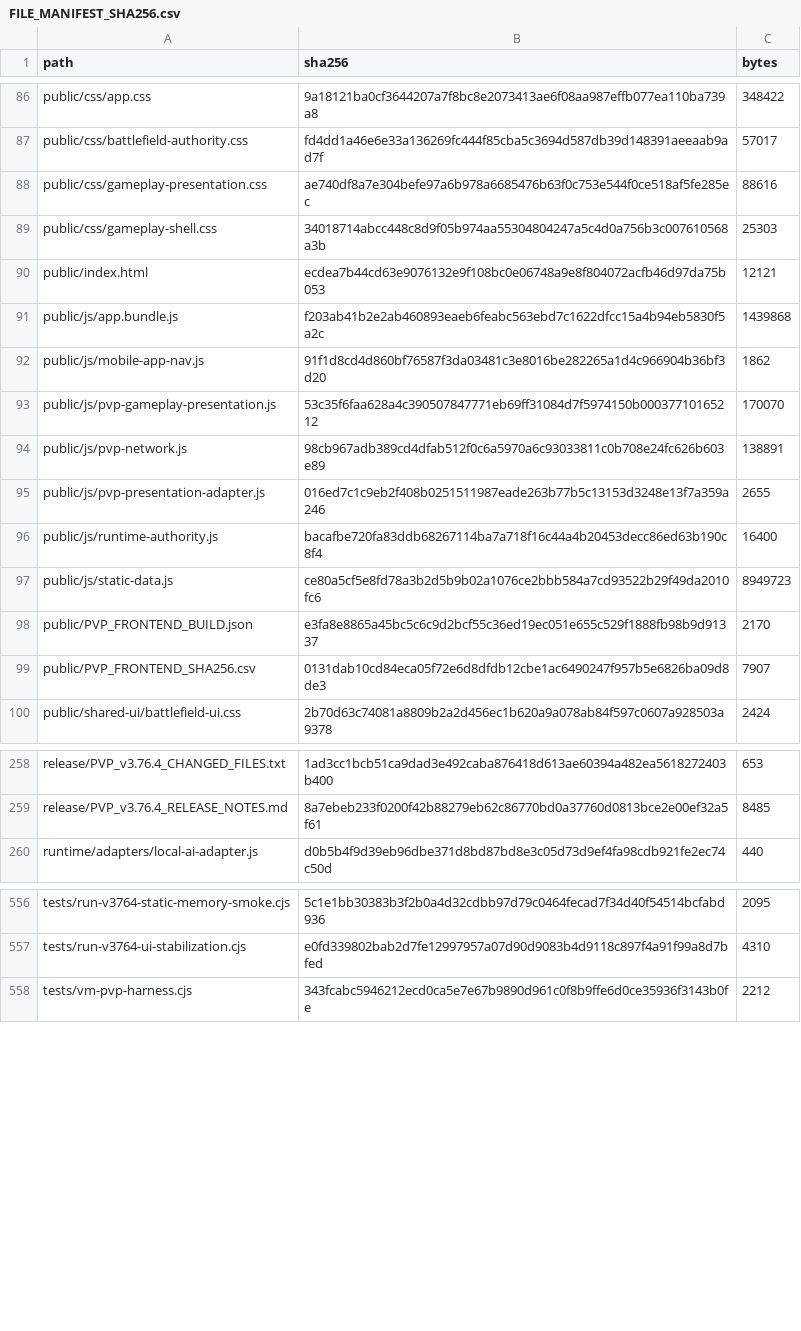
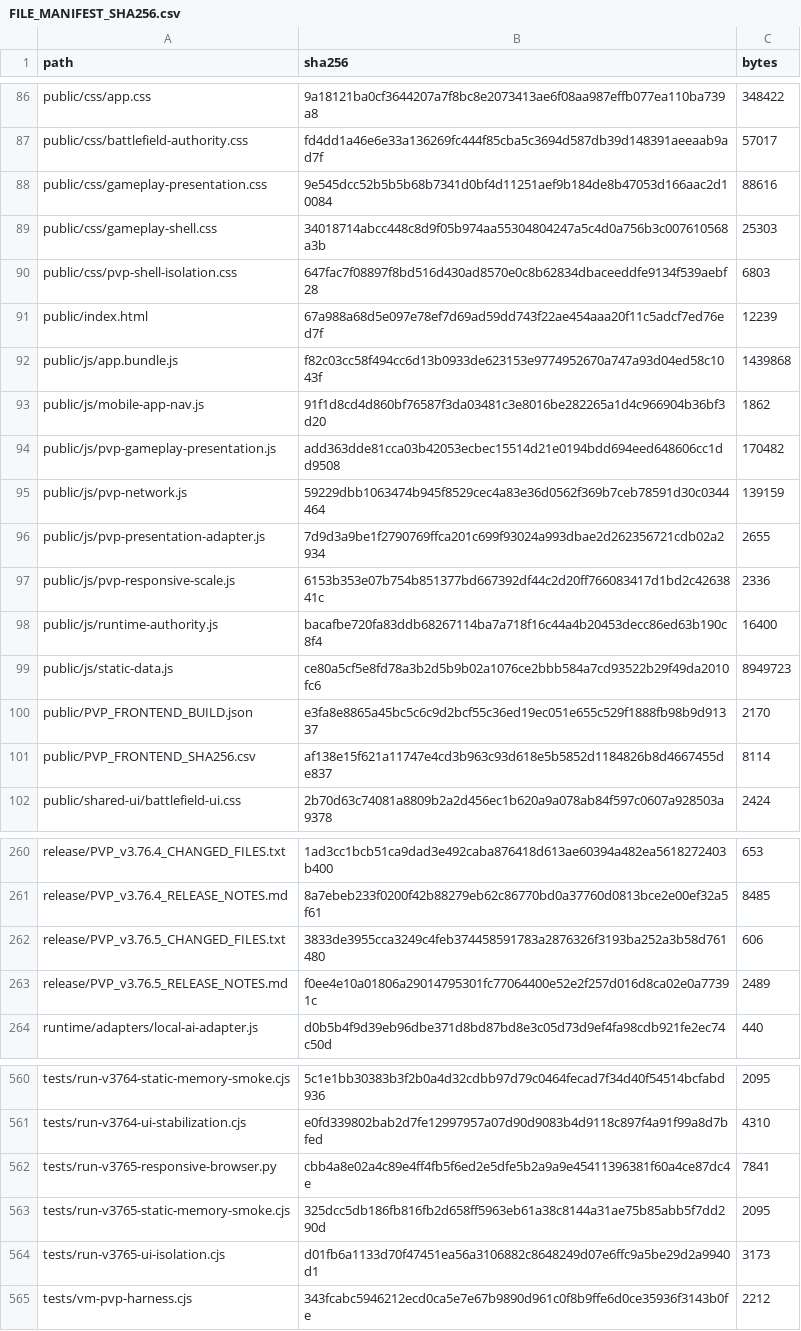
Before and after one commit to GrandisLegacyTCG/Grandis-Legacy-PvP-Trial, a CSV file: FILE_MANIFEST_SHA256.csv, drawn as a sheet; only a part is shown, gaps mark what is left out; the diff covers the shown part only.

```diff
--- a/FILE_MANIFEST_SHA256.csv
+++ b/FILE_MANIFEST_SHA256.csv
@@ -87,10 +87,12 @@ public/css/app.css,9a18121ba0cf3644207a7f8bc8e2073413ae6f08aa987effb077ea110ba73
 public/css/battlefield-authority.css,fd4dd1a46e6e33a136269fc444f85cba5c3694d587db39d148391aeeaab9ad7f,57017
-public/css/gameplay-presentation.css,ae740df8a7e304befe97a6b978a6685476b63f0c753e544f0ce518af5fe285ec,88616
+public/css/gameplay-presentation.css,9e545dcc52b5b5b68b7341d0bf4d11251aef9b184de8b47053d166aac2d10084,88616
 public/css/gameplay-shell.css,34018714abcc448c8d9f05b974aa55304804247a5c4d0a756b3c007610568a3b,25303
-public/index.html,ecdea7b44cd63e9076132e9f108bc0e06748a9e8f804072acfb46d97da75b053,12121
-public/js/app.bundle.js,f203ab41b2e2ab460893eaeb6feabc563ebd7c1622dfcc15a4b94eb5830f5a2c,1439868
+public/css/pvp-shell-isolation.css,647fac7f08897f8bd516d430ad8570e0c8b62834dbaceeddfe9134f539aebf28,6803
+public/index.html,67a988a68d5e097e78ef7d69ad59dd743f22ae454aaa20f11c5adcf7ed76ed7f,12239
+public/js/app.bundle.js,f82c03cc58f494cc6d13b0933de623153e9774952670a747a93d04ed58c1043f,1439868
 public/js/mobile-app-nav.js,91f1d8cd4d860bf76587f3da03481c3e8016be282265a1d4c966904b36bf3d20,1862
-public/js/pvp-gameplay-presentation.js,53c35f6faa628a4c390507847771eb69ff31084d7f5974150b00037710165212,170070
-public/js/pvp-network.js,98cb967adb389cd4dfab512f0c6a5970a6c93033811c0b708e24fc626b603e89,138891
-public/js/pvp-presentation-adapter.js,016ed7c1c9eb2f408b0251511987eade263b77b5c13153d3248e13f7a359a246,2655
+public/js/pvp-gameplay-presentation.js,add363dde81cca03b42053ecbec15514d21e0194bdd694eed648606cc1dd9508,170482
+public/js/pvp-network.js,59229dbb1063474b945f8529cec4a83e36d0562f369b7ceb78591d30c0344464,139159
+public/js/pvp-presentation-adapter.js,7d9d3a9be1f2790769ffca201c699f93024a993dbae2d262356721cdb02a2934,2655
+public/js/pvp-responsive-scale.js,6153b353e07b754b851377bd667392df44c2d20ff766083417d1bd2c4263841c,2336
 public/js/runtime-authority.js,bacafbe720fa83ddb68267114ba7a718f16c44a4b20453decc86ed63b190c8f4,16400
@@ -98,3 +100,3 @@ public/js/static-data.js,ce80a5cf5e8fd78a3b2d5b9b02a1076ce2bbb584a7cd93522b29f49
 public/PVP_FRONTEND_BUILD.json,e3fa8e8865a45bc5c6c9d2bcf55c36ed19ec051e655c529f1888fb98b9d91337,2170
-public/PVP_FRONTEND_SHA256.csv,0131dab10cd84eca05f72e6d8dfdb12cbe1ac6490247f957b5e6826ba09d8de3,7907
+public/PVP_FRONTEND_SHA256.csv,af138e15f621a11747e4cd3b963c93d618e5b5852d1184826b8d4667455de837,8114
 public/shared-ui/battlefield-ui.css,2b70d63c74081a8809b2a2d456ec1b620a9a078ab84f597c0607a928503a9378,2424
@@ -259,2 +261,4 @@ release/PVP_v3.76.4_CHANGED_FILES.txt,1ad3cc1bcb51ca9dad3e492caba876418d613ae603
 release/PVP_v3.76.4_RELEASE_NOTES.md,8a7ebeb233f0200f42b88279eb62c86770bd0a37760d0813bce2e00ef32a5f61,8485
+release/PVP_v3.76.5_CHANGED_FILES.txt,3833de3955cca3249c4feb374458591783a2876326f3193ba252a3b58d761480,606
+release/PVP_v3.76.5_RELEASE_NOTES.md,f0ee4e10a01806a29014795301fc77064400e52e2f257d016d8ca02e0a77391c,2489
 runtime/adapters/local-ai-adapter.js,d0b5b4f9d39eb96dbe371d8bd87bd8e3c05d73d9ef4fa98cdb921fe2ec74c50d,440
@@ -557,2 +561,5 @@ tests/run-v3764-static-memory-smoke.cjs,5c1e1bb30383b3f2b0a4d32cdbb97d79c0464fec
 tests/run-v3764-ui-stabilization.cjs,e0fd339802bab2d7fe12997957a07d90d9083b4d9118c897f4a91f99a8d7bfed,4310
+tests/run-v3765-responsive-browser.py,cbb4a8e02a4c89e4ff4fb5f6ed2e5dfe5b2a9a9e45411396381f60a4ce87dc4e,7841
+tests/run-v3765-static-memory-smoke.cjs,325dcc5db186fb816fb2d658ff5963eb61a38c8144a31ae75b85abb5f7dd290d,2095
+tests/run-v3765-ui-isolation.cjs,d01fb6a1133d70f47451ea56a3106882c8648249d07e6ffc9a5be29d2a9940d1,3173
 tests/vm-pvp-harness.cjs,343fcabc5946212ecd0ca5e7e67b9890d961c0f8b9ffe6d0ce35936f3143b0fe,2212
```
Also changed, not shown: 7 edited cells elsewhere in this file, public/PVP_FRONTEND_SHA256.csv, 17 other files.
